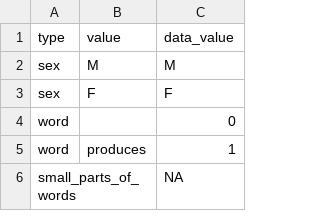
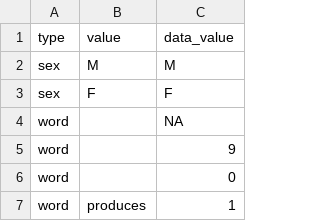
Before and after one commit to kemacdonald/wordbank, a CSV file: raw_data/Kigiriama_WS/KigiriamaWS_Alcock_values.csv, drawn as a sheet; only a part is shown; the shorter side is filled out with more unchanged rows; the diff names each change by its address in the sheet, - before the commit and + after, or states it on an @@ line.

Commit message:
updated values field for Kigiriama WS

```diff
--- a/raw_data/Kigiriama_WS/KigiriamaWS_Alcock_values.csv
+++ b/raw_data/Kigiriama_WS/KigiriamaWS_Alcock_values.csv
+row 4: word |  | NA
+row 5: word |  | 9
```
